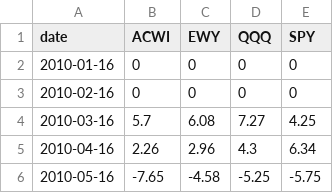
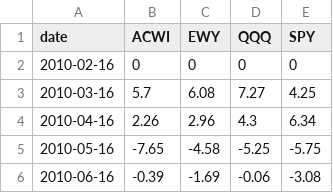
Before and after one commit to EPIAd/make_your_portfolio, a CSV file: src/components/earn/asset-return-rate.csv, drawn as a sheet; only a part is shown; the shorter side is filled out with more unchanged rows; the diff names each change by its address in the sheet, - before the commit and + after, or states it on an @@ line.

```diff
--- a/src/components/earn/asset-return-rate.csv
+++ b/src/components/earn/asset-return-rate.csv
-row 2: 2010-01-16 | 0 | 0 | 0 | 0
```
Also changed, not shown: 1 other file.
